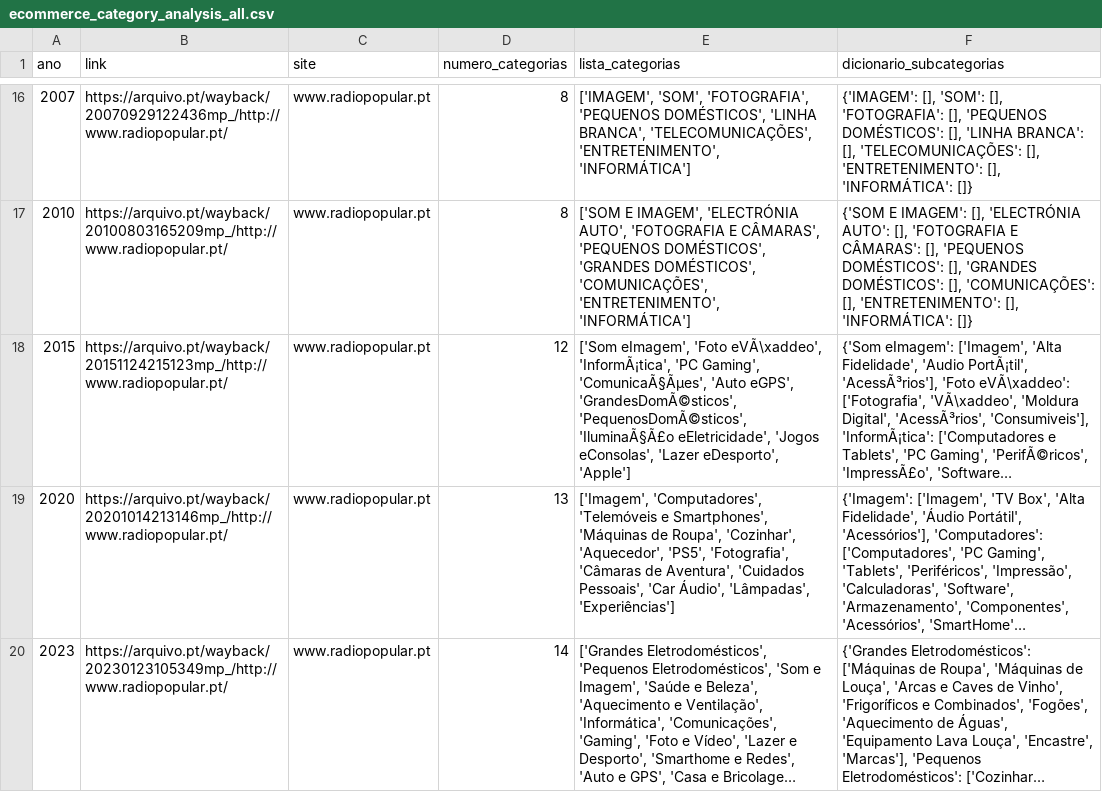
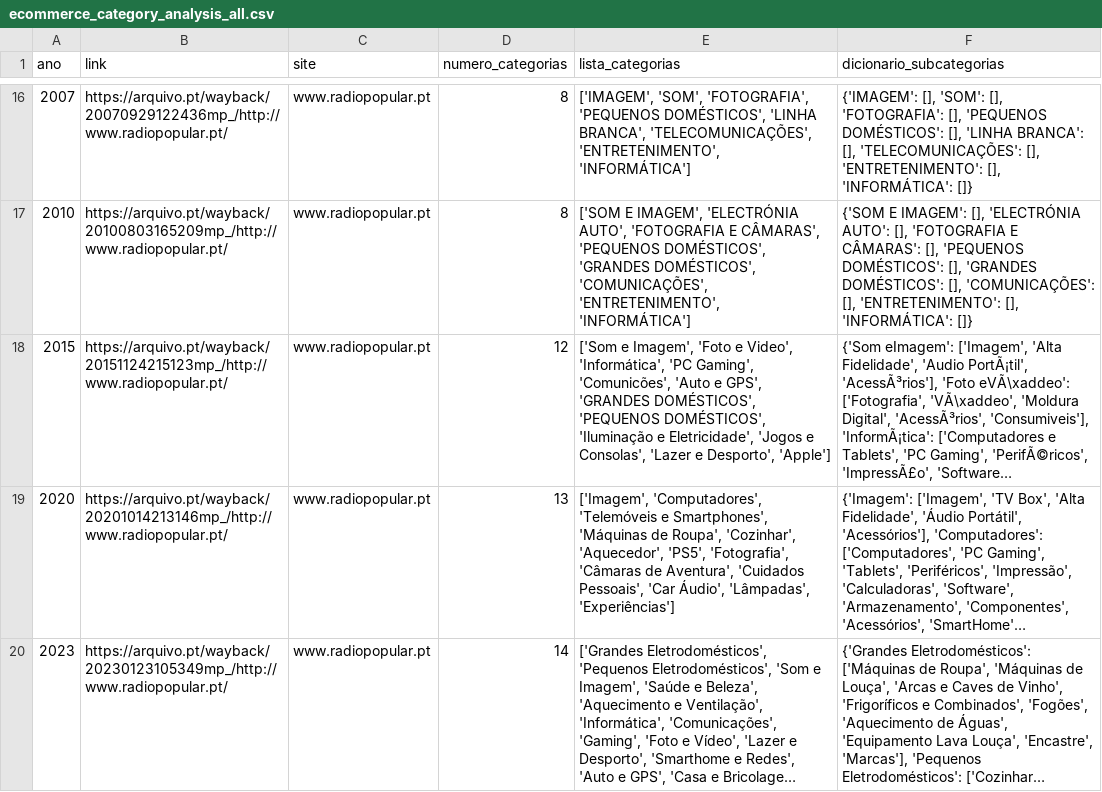
Before and after one commit to cristiano-nicolau/digital_shift, a CSV file: data/ecommerce_category_analysis_all.csv, drawn as a sheet; only a part is shown, gaps mark what is left out; long unchanged cells end in …; the diff names each change by its address in the sheet, - before the commit and + after, or states it on an @@ line.

```diff
--- a/data/ecommerce_category_analysis_all.csv
+++ b/data/ecommerce_category_analysis_all.csv
-E18 (lista_categorias): ['Som eImagem', 'Foto eVÃ\xaddeo', 'InformÃ¡tica', 'PC Gaming', 'ComunicaÃ§Ãµes', 'Auto eGPS', 'GrandesDomÃ©sticos', 'PequenosDomÃ©sticos', 'IluminaÃ§Ã£o eEletricidade', 'Jogos eConsolas', 'Lazer eDesporto', 'Apple']
+E18 (lista_categorias): ['Som e Imagem', 'Foto e Video', 'Informática', 'PC Gaming', 'Comunicões', 'Auto e GPS', 'GRANDES DOMÉSTICOS', 'PEQUENOS DOMÉSTICOS', 'Iluminação e Eletricidade', 'Jogos e Consolas', 'Lazer e Desporto', 'Apple']
```
Also changed, not shown: 5 other files.
